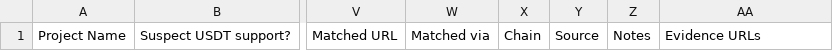
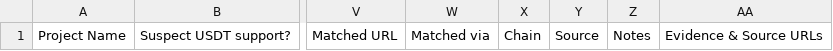
Before and after one commit to wcfcarolina13/Web3_Ecosystem_Processor, a CSV file: data/_template/ecosystem_research.csv, drawn as a sheet; only a part is shown, gaps mark what is left out; the diff names each change by its address in the sheet, - before the commit and + after, or states it on an @@ line.

```diff
--- a/data/_template/ecosystem_research.csv
+++ b/data/_template/ecosystem_research.csv
-AA1: Evidence URLs
+AA1: Evidence & Source URLs
```
Also changed, not shown: 14 other files.
